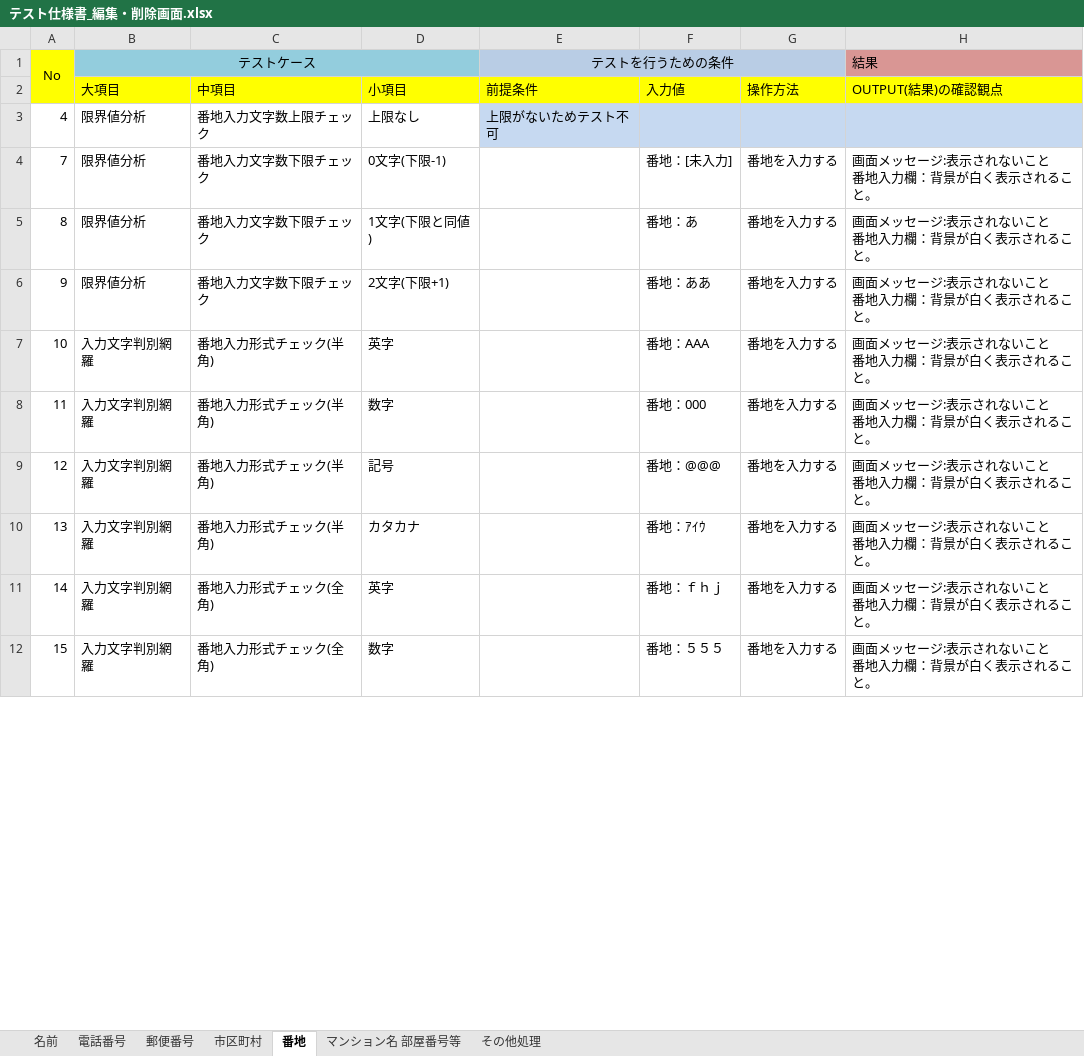
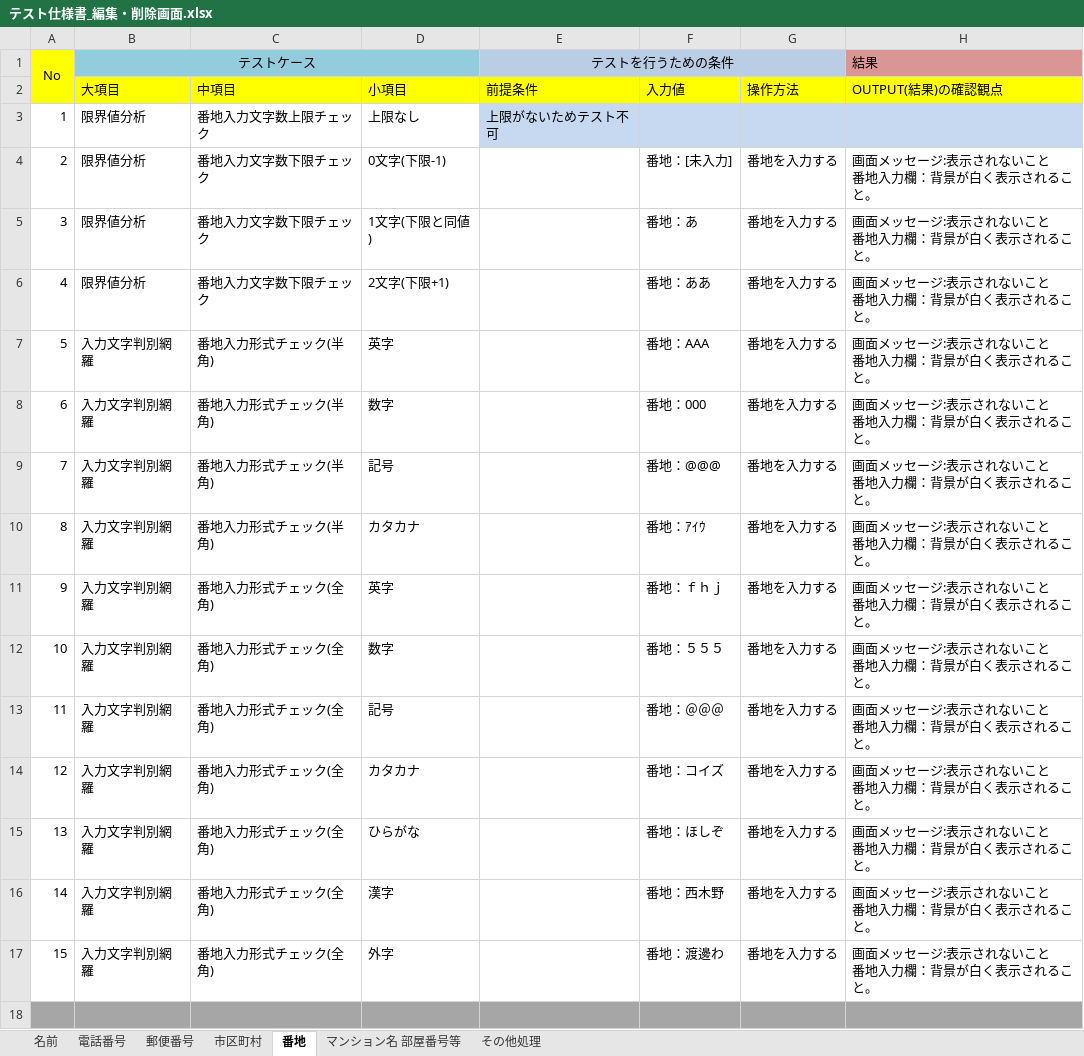
Before and after one commit to groove-yasuda/library_yasuda, an Excel workbook: テスト仕様書/テスト仕様書_編集・削除画面.xlsx, sheet 番地, drawn as a sheet; only a part is shown; values as stored, in another font and other column widths than the file's, no borders; addresses are those after the commit; ↵ is a line break in a cell; the diff covers the shown part only; the diff names each change by its address in the sheet, - before the commit and + after, or states it on an @@ line.

```diff
--- a/テスト仕様書/テスト仕様書_編集・削除画面.xlsx (sheet 番地)
+++ b/テスト仕様書/テスト仕様書_編集・削除画面.xlsx (sheet 番地)
-A3: 4
+A3: 1
+row 4: 2 | 限界値分析 | 番地入力文字数下限チェック | 0文字(下限-1) |  | 番地：[未入力] | 番地を入力する | 画面メッセージ:表示されないこと ↵ 番地入力欄：背景が白く表示されること。
+row 5: 3 | 限界値分析 | 番地入力文字数下限チェック | 1文字(下限と同値) |  | 番地：あ | 番地を入力する | 画面メッセージ:表示されないこと ↵ 番地入力欄：背景が白く表示されること。
+row 6: 4 | 限界値分析 | 番地入力文字数下限チェック | 2文字(下限+1) |  | 番地：ああ | 番地を入力する | 画面メッセージ:表示されないこと ↵ 番地入力欄：背景が白く表示されること。
+row 7: 5 | 入力文字判別網羅 | 番地入力形式チェック(半角) | 英字 |  | 番地：AAA | 番地を入力する | 画面メッセージ:表示されないこと ↵ 番地入力欄：背景が白く表示されること。
+row 8: 6 | 入力文字判別網羅 | 番地入力形式チェック(半角) | 数字 |  | 番地：000 | 番地を入力する | 画面メッセージ:表示されないこと ↵ 番地入力欄：背景が白く表示されること。
-B9:B11 (大項目): 限界値分析
+B9:B11 (大項目): 入力文字判別網羅
-C9:C10 (中項目): 番地入力文字数下限チェック
+C9:C10 (中項目): 番地入力形式チェック(半角)
-D9 (小項目): 0文字(下限-1)
+D9 (小項目): 記号
-F9 (入力値): 番地：[未入力]
+F9 (入力値): 番地：@@@
-D10 (小項目): 1文字(下限と同値)
+D10 (小項目): カタカナ
-F10 (入力値): 番地：あ
+F10 (入力値): 番地：ｱｲｳ
-C11 (中項目): 番地入力文字数下限チェック
+C11 (中項目): 番地入力形式チェック(全角)
-D11 (小項目): 2文字(下限+1)
+D11 (小項目): 英字
-F11 (入力値): 番地：ああ
+F11 (入力値): 番地：ｆｈｊ
-C12:C15 (中項目): 番地入力形式チェック(半角)
+C12:C15 (中項目): 番地入力形式チェック(全角)
-D12 (小項目): 英字
+D12 (小項目): 数字
-F12 (入力値): 番地：AAA
+F12 (入力値): 番地：５５５
-D13 (小項目): 数字
+D13 (小項目): 記号
-F13 (入力値): 番地：000
+F13 (入力値): 番地：＠＠＠
-D14 (小項目): 記号
+D14 (小項目): カタカナ
-F14 (入力値): 番地：@@@
+F14 (入力値): 番地：コイズ
-D15 (小項目): カタカナ
+D15 (小項目): ひらがな
-F15 (入力値): 番地：ｱｲｳ
+F15 (入力値): 番地：ほしぞ
-D16 (小項目): 英字
+D16 (小項目): 漢字
-F16 (入力値): 番地：ｆｈｊ
+F16 (入力値): 番地：西木野
-D17 (小項目): 数字
+D17 (小項目): 外字
-F17 (入力値): 番地：５５５
+F17 (入力値): 番地：渡邊わ
+row 18: (empty)
```
Also changed, not shown: 1 removed row, 28 edited cells and cell formats elsewhere in this sheet, sheet その他処理, sheet 郵便番号, sheet 市区町村, sheet 名前, sheet マンション名 部屋番号等, sheet 電話番号, 3 other files.
